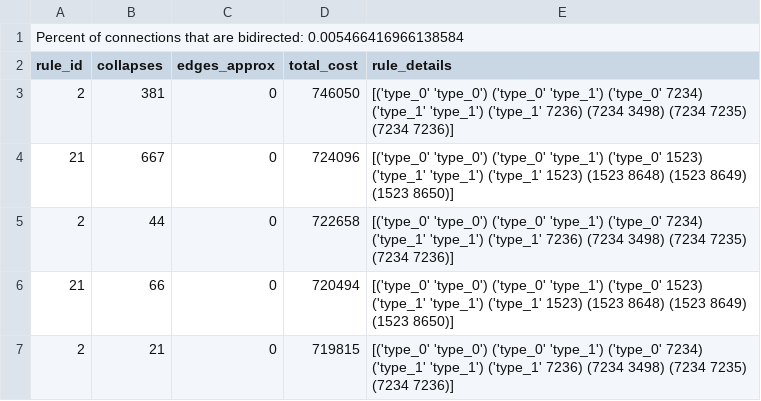
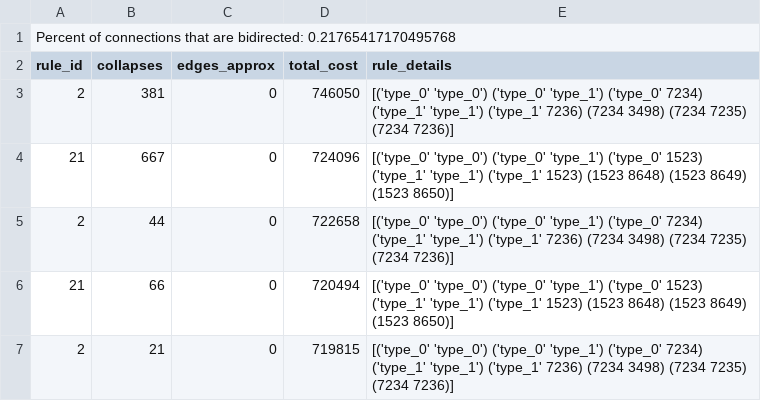
Before and after one commit to SteveWillowby/Three_Parts_Tree, a CSV file: output_files/dblp_misc/dblp_24_0.csv, drawn as a sheet; only a part is shown.

```diff
--- a/output_files/dblp_misc/dblp_24_0.csv
+++ b/output_files/dblp_misc/dblp_24_0.csv
@@ -1,2 +1,2 @@
-Percent of connections that are bidirected: 0.005466416966138584
+Percent of connections that are bidirected: 0.21765417170495768
 rule_id, collapses, edges_approx, total_cost, rule_details
```
Also changed, not shown: output_files/blogs_26_i/blogs_26_0.csv, output_files/maayan_26_i/maayan_26_6.csv, 2 other files.
